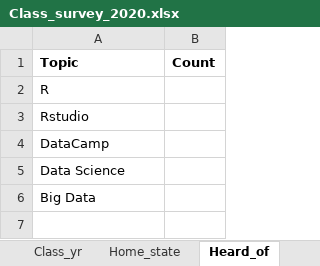
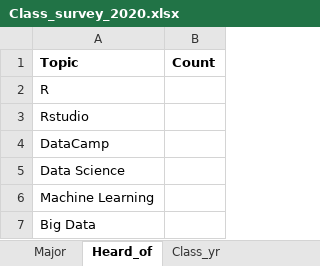
Before and after one commit to stahlm/stahlm.github.io, an Excel workbook: ENS_215/Data/Class_survey_2020.xlsx, sheet Heard_of, drawn as a sheet; values as stored, in another font and other column widths than the file's, no borders; the diff names each change by its address in the sheet, - before the commit and + after, or states it on an @@ line.

```diff
--- a/ENS_215/Data/Class_survey_2020.xlsx (sheet Heard_of)
+++ b/ENS_215/Data/Class_survey_2020.xlsx (sheet Heard_of)
@@ sheet tab order changed: Major | Heard_of | Class_yr @@
+row 6: Machine Learning
```
Also changed, not shown: sheet Home_state, 7 other files.
